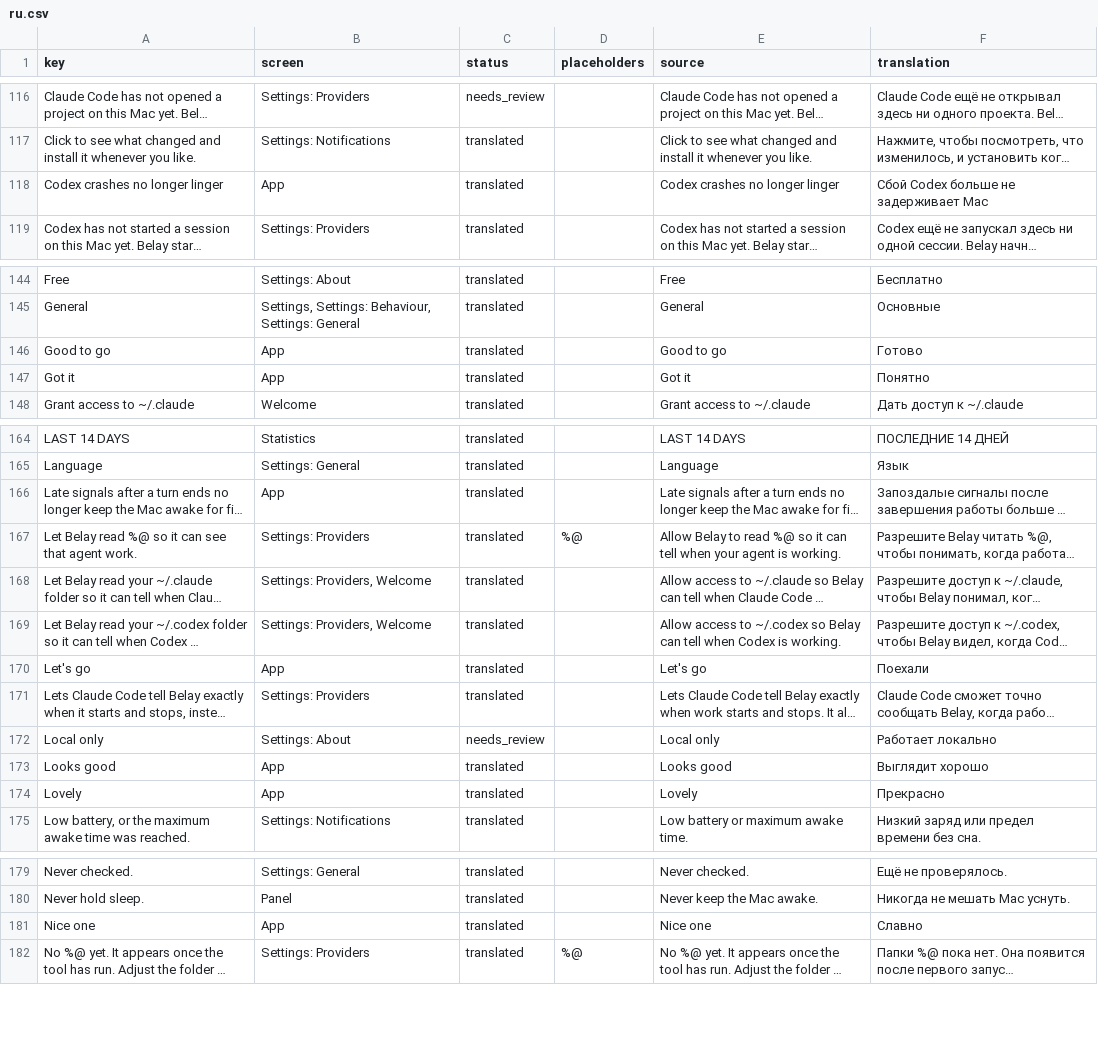
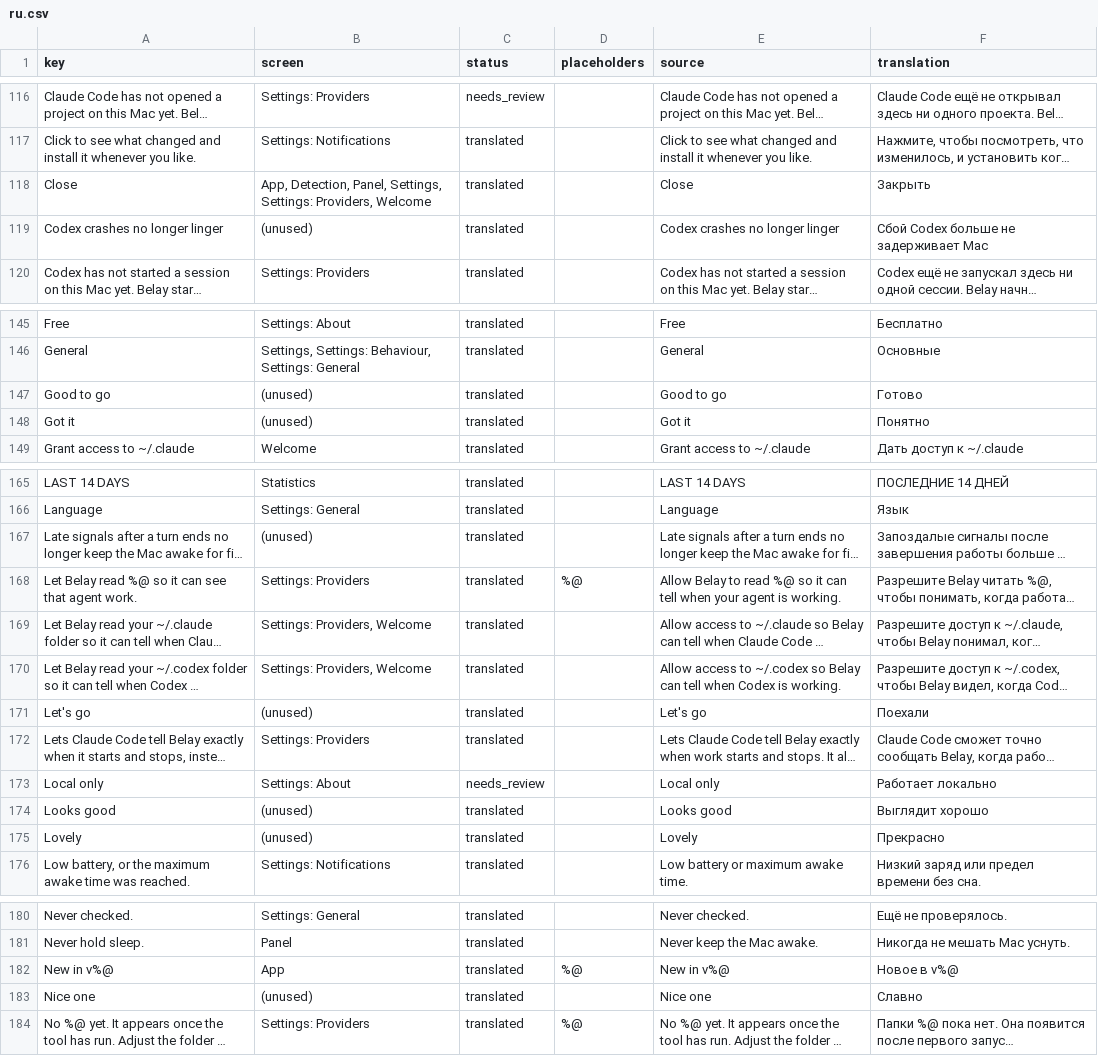
Before and after one commit to PerfectoWeb/Belay, a CSV file: Localization/ru.csv, drawn as a sheet; only a part is shown, gaps mark what is left out; long unchanged cells end in …; addresses are those after the commit; the diff covers the shown part only; the diff names each change by its address in the sheet, - before the commit and + after, or states it on an @@ line.

```diff
--- a/Localization/ru.csv
+++ b/Localization/ru.csv
+row 118: Close | App, Detection, Panel, Settings, Settings: Providers, Welcome | translated |  | Close | Закрыть
-B119 (screen): App
+B119 (screen): (unused)
-B147:B148 (screen): App
+B147:B148 (screen): (unused)
-B167 (screen): App
+B167 (screen): (unused)
-B171 (screen): App
+B171 (screen): (unused)
-B174:B175 (screen): App
+B174:B175 (screen): (unused)
+row 182: New in v%@ | App | translated | %@ | New in v%@ | Новое в v%@
-B183 (screen): App
+B183 (screen): (unused)
```
Also changed, not shown: 7 edited cells elsewhere in this file, Localization/de.csv, Localization/es.csv, 13 other files.
